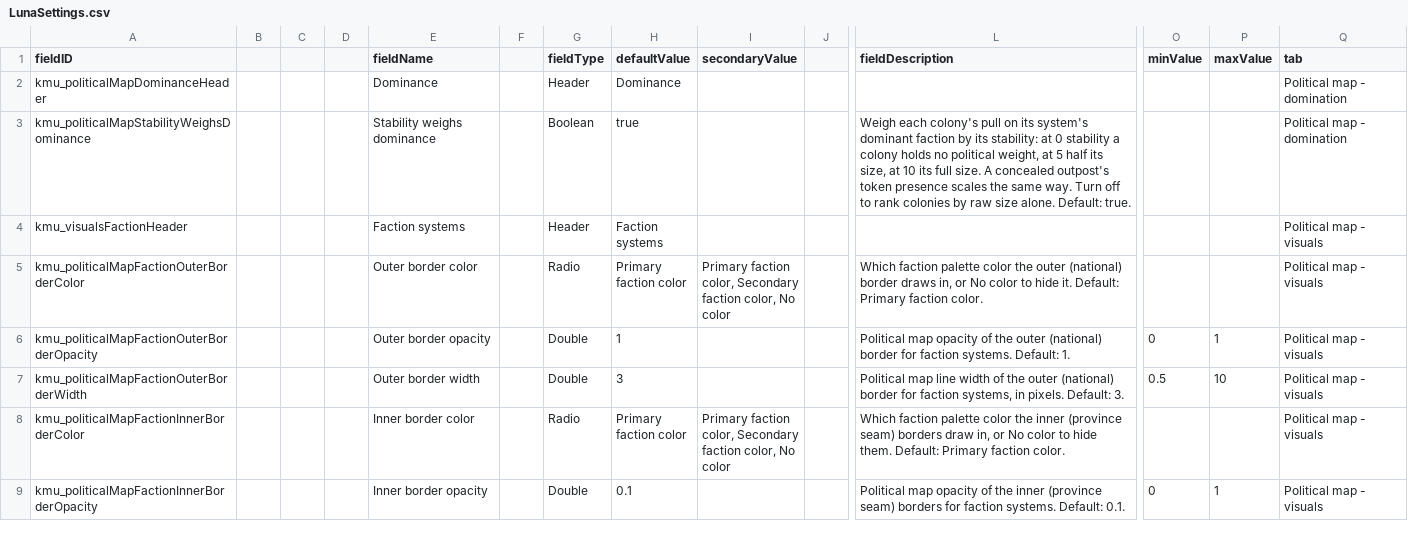
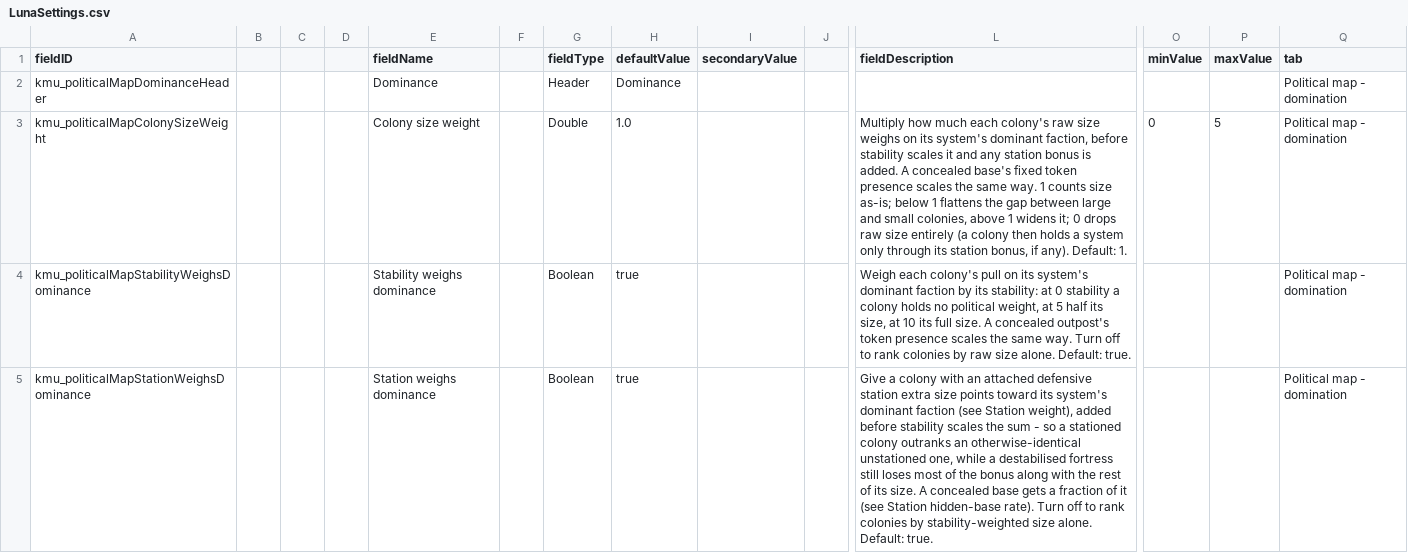
Before and after one commit to Klark-Morrigan/Starsector-Mod-KMU, a CSV file: data/config/LunaSettings.csv, drawn as a sheet; only a part is shown, gaps mark what is left out; the shorter side is filled out with more unchanged rows; rows hold the shown columns only; the diff covers the shown part only; the diff names each change by its address in the sheet, - before the commit and + after, or states it on an @@ line.

Commit message:
feature: orbital station dominance contribution, add colony size weight setting , move methods to KMLib

```diff
--- a/data/config/LunaSettings.csv
+++ b/data/config/LunaSettings.csv
+row 3: kmu_politicalMapColonySizeWeight |  |  |  | Colony size weight |  | Double | 1.0 |  |  | Multiply how much each colony's raw size weighs on its system's dominant faction, before stability scales it and any station bonus is added. A concealed base's fixed token presence scales the same way. 1 counts size as-is; below 1 flattens the gap between large and small colonies, above 1 widens it; 0 drops raw size entirely (a colony then holds a system only through its station bonus, if any). Default: 1. | 0 | 5 | Political map - domination
+row 5: kmu_politicalMapStationWeighsDominance |  |  |  | Station weighs dominance |  | Boolean | true |  |  | Give a colony with an attached defensive station extra size points toward its system's dominant faction (see Station weight), added before stability scales the sum - so a stationed colony outranks an otherwise-identical unstationed one, while a destabilised fortress still loses most of the bonus along with the rest of its size. A concealed base gets a fraction of it (see Station hidden-base rate). Turn off to rank colonies by stability-weighted size alone. Default: true. |  |  | Political map - domination
```
Also changed, not shown: 2 added rows elsewhere in this file, 10 other files.
